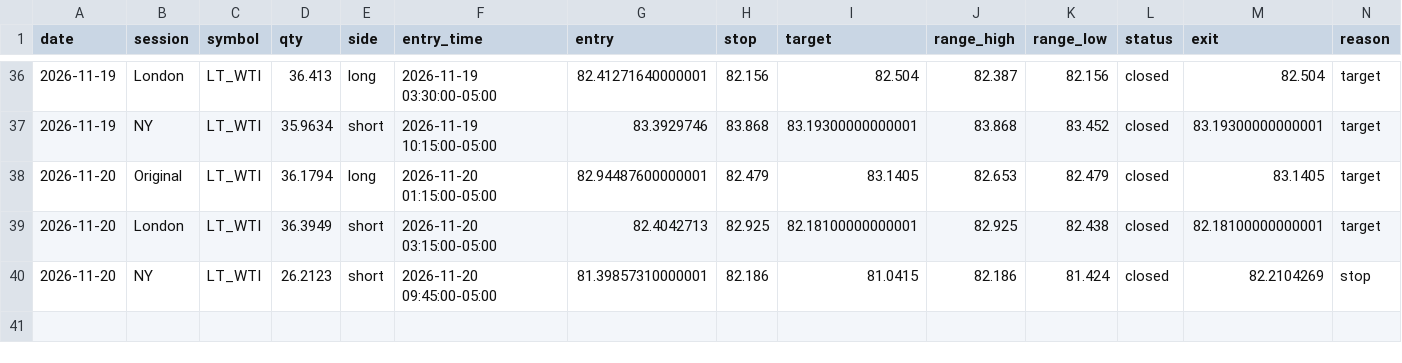
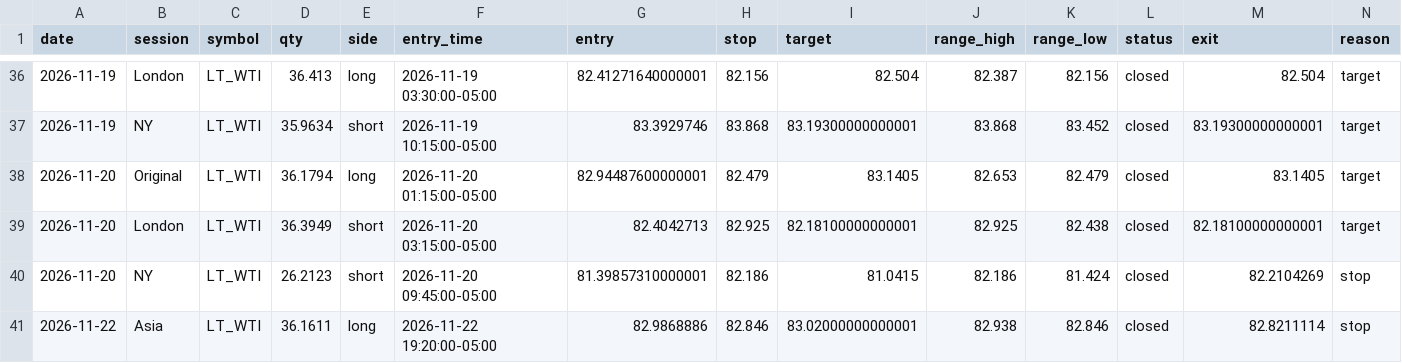
Before and after one commit to Amanzing7/mnq-paper-trading, a CSV file: data/LT_WTI_f0.csv, drawn as a sheet; only a part is shown, gaps mark what is left out; rows hold the shown columns only; the diff names each change by its address in the sheet, - before the commit and + after, or states it on an @@ line.

```diff
--- a/data/LT_WTI_f0.csv
+++ b/data/LT_WTI_f0.csv
+row 41: 2026-11-22 | Asia | LT_WTI | 36.1611 | long | 2026-11-22 19:20:00-05:00 | 82.9868886 | 82.846 | 83.02000000000001 | 82.938 | 82.846 | closed | 82.8211114 | stop
```
Also changed, not shown: data/BRENTOIL_f0.csv, data/LT_BRENT_f0.csv, 8 other files.
